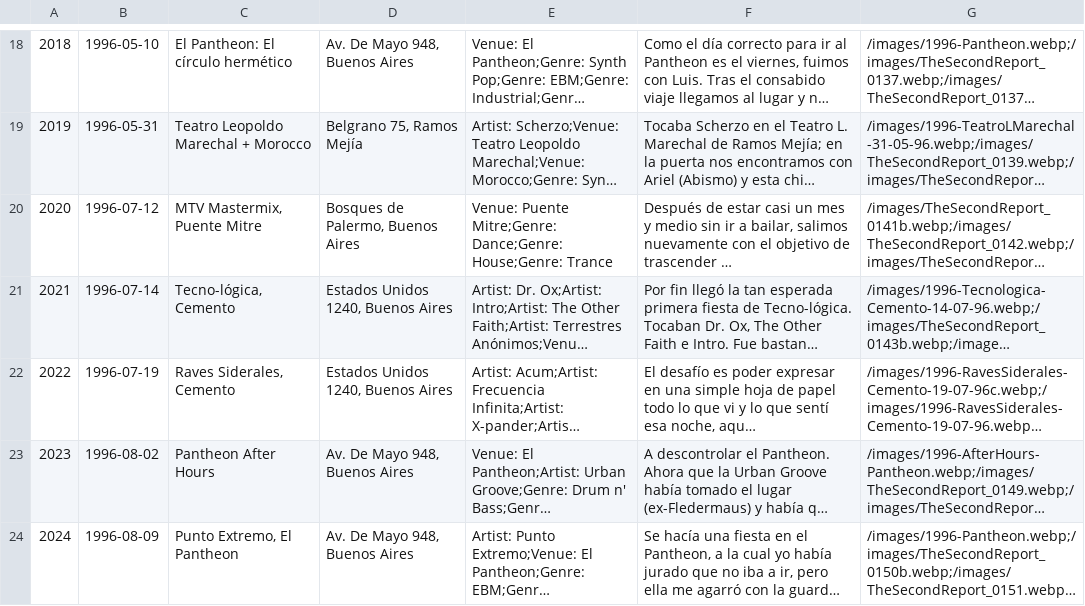
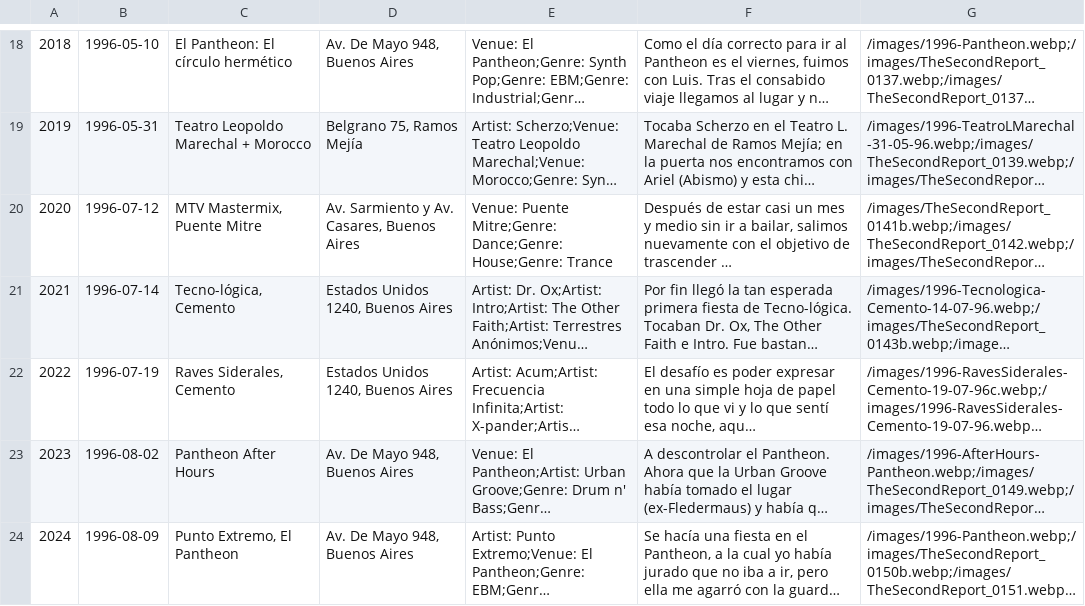
Before and after one commit to juaninatali/90sDiaryViewer, a CSV file: data/diary.csv, drawn as a sheet; only a part is shown, gaps mark what is left out; long unchanged cells end in …; the diff covers the shown part only; the diff names each change by its address in the sheet, - before the commit and + after, or states it on an @@ line.

```diff
--- a/data/diary.csv
+++ b/data/diary.csv
-D20: Bosques de Palermo, Buenos Aires
+D20: Av. Sarmiento y Av. Casares, Buenos Aires
```
Also changed, not shown: 1 removed row, 4 edited cells and row numbers in column A elsewhere in this file, 17 other files.
